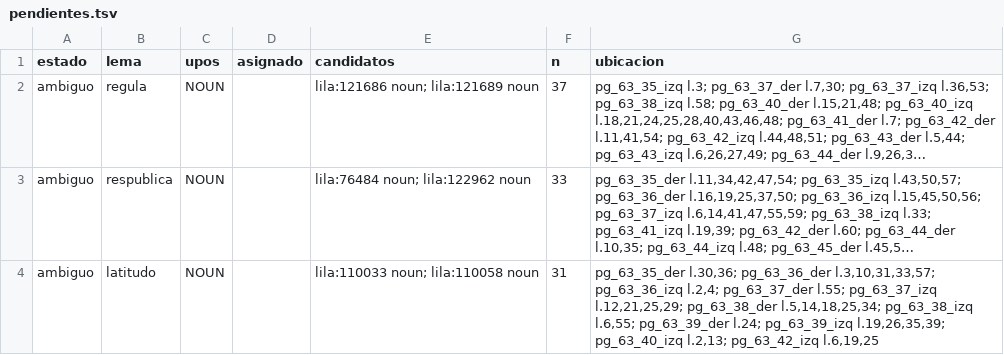
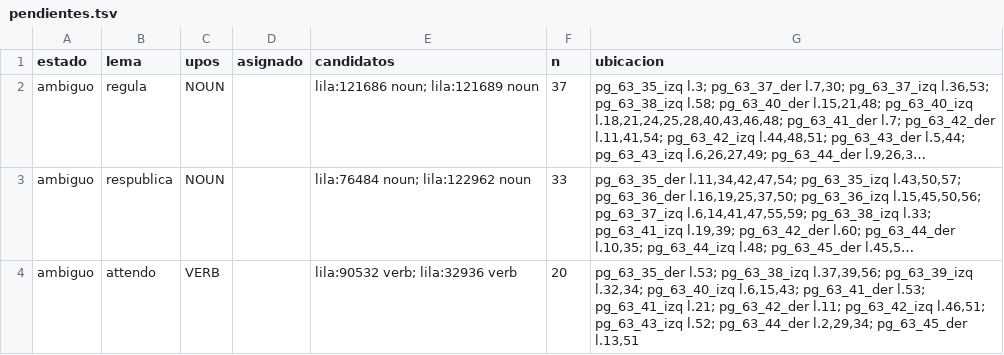
Before and after one commit to afvial/onate, a TSV file: lila/pendientes.tsv, drawn as a sheet; only a part is shown; the shorter side is filled out with more unchanged rows; long unchanged cells end in …; the diff covers the shown part only; the diff names each change by its address in the sheet, - before the commit and + after, or states it on an @@ line.

Commit message:
fix(lila): excepciones aplicadas a todo el corpus (15 columnas)

```diff
--- a/lila/pendientes.tsv
+++ b/lila/pendientes.tsv
-row 4: ambiguo | latitudo | NOUN |  | lila:110033 noun; lila:110058 noun | 31 | pg_63_35_der l.30,36; pg_63_36_der l.3,10,31,33,57; pg_63_36_izq l.2,4; pg_63_37_der l.55; pg_63_37_izq l.12,21,25,29; pg_63_38_der l.5,14,18,25,34; pg_63_38_izq l.6,55; pg_63_39_der l.24; pg_63_39_izq l.19,26,35,39; pg_63_40_izq l.2,13; pg_63_42_izq l.6,19,25
```
Also changed, not shown: 5 removed rows elsewhere in this file, lila/paginas/pg_63_34_der.tsv, lila/paginas/pg_63_38_der.tsv, 54 other files.
